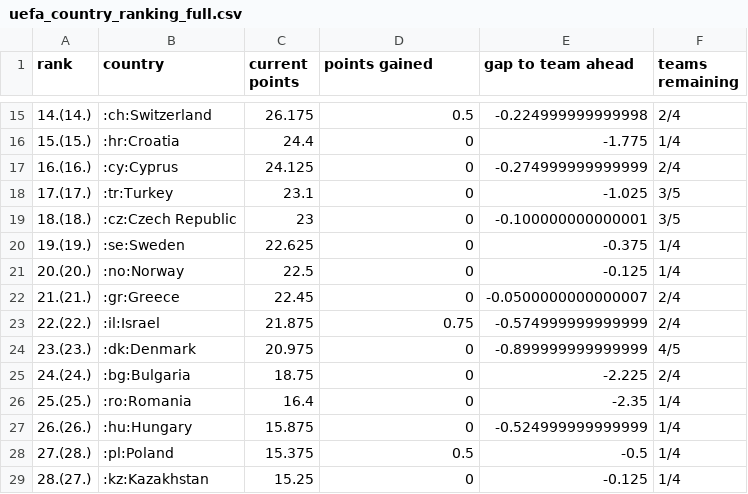
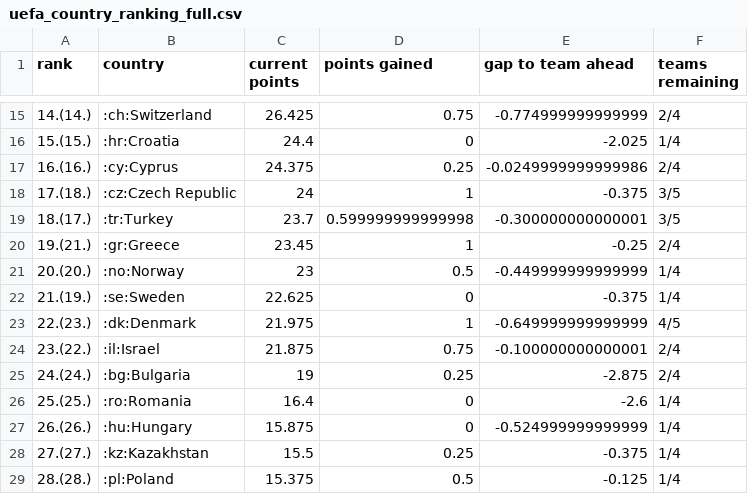
Before and after one commit to awp-finanznachrichten/uefa_ranking, a CSV file: Output/uefa_country_ranking_full.csv, drawn as a sheet; only a part is shown, gaps mark what is left out; the diff covers the shown part only.

```diff
--- a/Output/uefa_country_ranking_full.csv
+++ b/Output/uefa_country_ranking_full.csv
@@ -15,15 +15,15 @@
-"14.(14.)",":ch:Switzerland",26.175,0.5,-0.224999999999998,"2/4"
-"15.(15.)",":hr:Croatia",24.4,0,-1.775,"1/4"
-"16.(16.)",":cy:Cyprus",24.125,0,-0.274999999999999,"2/4"
-"17.(17.)",":tr:Turkey",23.1,0,-1.025,"3/5"
-"18.(18.)",":cz:Czech Republic",23,0,-0.100000000000001,"3/5"
-"19.(19.)",":se:Sweden",22.625,0,-0.375,"1/4"
-"20.(20.)",":no:Norway",22.5,0,-0.125,"1/4"
-"21.(21.)",":gr:Greece",22.45,0,-0.0500000000000007,"2/4"
-"22.(22.)",":il:Israel",21.875,0.75,-0.574999999999999,"2/4"
-"23.(23.)",":dk:Denmark",20.975,0,-0.899999999999999,"4/5"
-"24.(24.)",":bg:Bulgaria",18.75,0,-2.225,"2/4"
-"25.(25.)",":ro:Romania",16.4,0,-2.35,"1/4"
+"14.(14.)",":ch:Switzerland",26.425,0.75,-0.774999999999999,"2/4"
+"15.(15.)",":hr:Croatia",24.4,0,-2.025,"1/4"
+"16.(16.)",":cy:Cyprus",24.375,0.25,-0.0249999999999986,"2/4"
+"17.(18.)",":cz:Czech Republic",24,1,-0.375,"3/5"
+"18.(17.)",":tr:Turkey",23.7,0.599999999999998,-0.300000000000001,"3/5"
+"19.(21.)",":gr:Greece",23.45,1,-0.25,"2/4"
+"20.(20.)",":no:Norway",23,0.5,-0.449999999999999,"1/4"
+"21.(19.)",":se:Sweden",22.625,0,-0.375,"1/4"
+"22.(23.)",":dk:Denmark",21.975,1,-0.649999999999999,"4/5"
+"23.(22.)",":il:Israel",21.875,0.75,-0.100000000000001,"2/4"
+"24.(24.)",":bg:Bulgaria",19,0.25,-2.875,"2/4"
+"25.(25.)",":ro:Romania",16.4,0,-2.6,"1/4"
 "26.(26.)",":hu:Hungary",15.875,0,-0.524999999999999,"1/4"
-"27.(28.)",":pl:Poland",15.375,0.5,-0.5,"1/4"
-"28.(27.)",":kz:Kazakhstan",15.25,0,-0.125,"1/4"
+"27.(27.)",":kz:Kazakhstan",15.5,0.25,-0.375,"1/4"
+"28.(28.)",":pl:Poland",15.375,0.5,-0.125,"1/4"
```
Also changed, not shown: 1 added row, 1 removed row and 33 edited cells elsewhere in this file, 2 other files.
